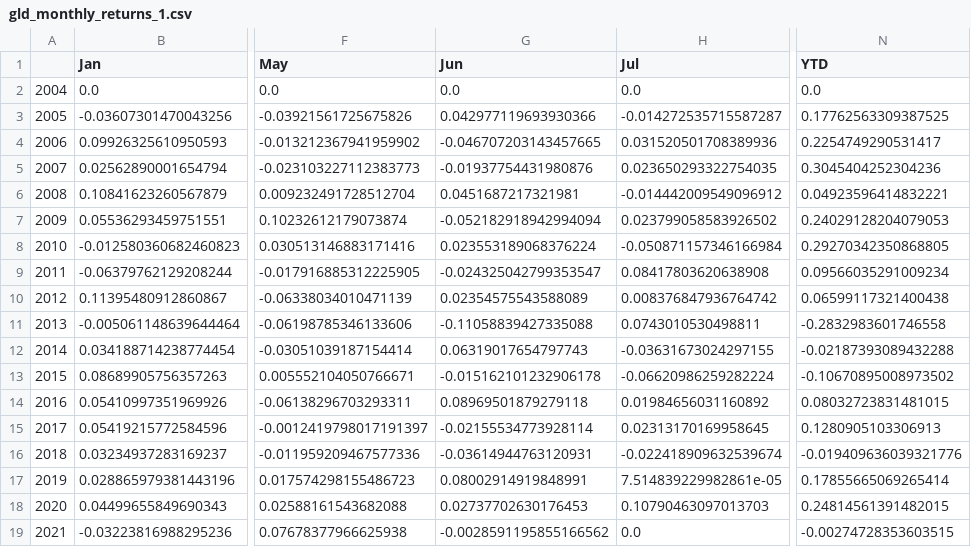
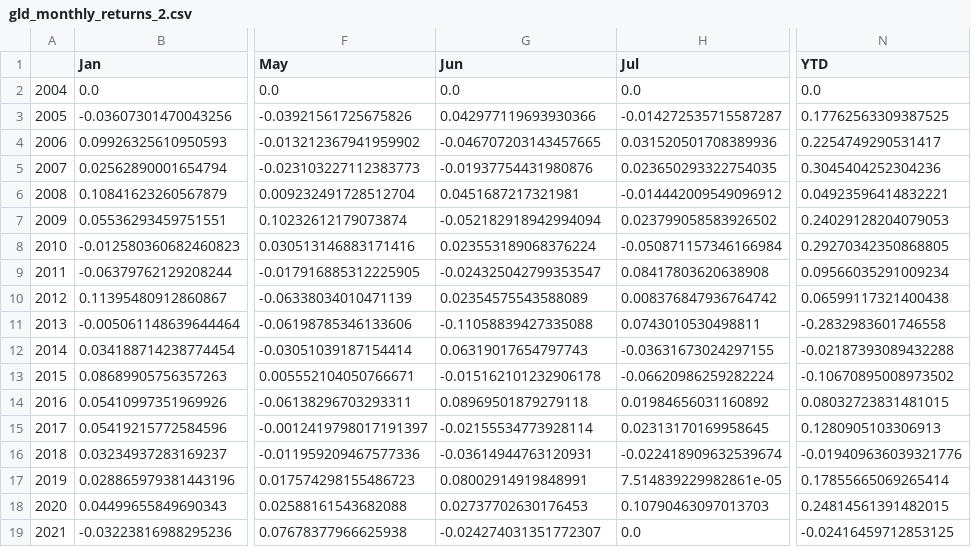
Before and after one commit to ixx-invincible/app.invincibleportfolio.com, a CSV file: static/gld_monthly_returns_2.csv (was static/gld_monthly_returns_1.csv), drawn as a sheet; only a part is shown, gaps mark what is left out; the diff names each change by its address in the sheet, - before the commit and + after, or states it on an @@ line.

```diff
--- a/static/gld_monthly_returns_1.csv
+++ b/static/gld_monthly_returns_2.csv
-G19 (Jun): -0.0028591195855166562
+G19 (Jun): -0.024274031351772307
-N19 (YTD): -0.00274728353603515
+N19 (YTD): -0.02416459712853125
```
Also changed, not shown: static/gld_stats_1.csv, static/invincible_portfolio1.csv, 27 other files.
